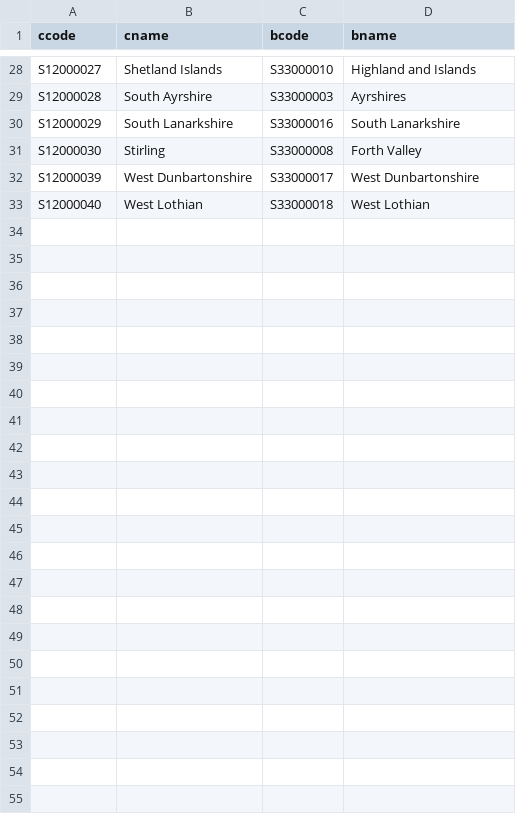
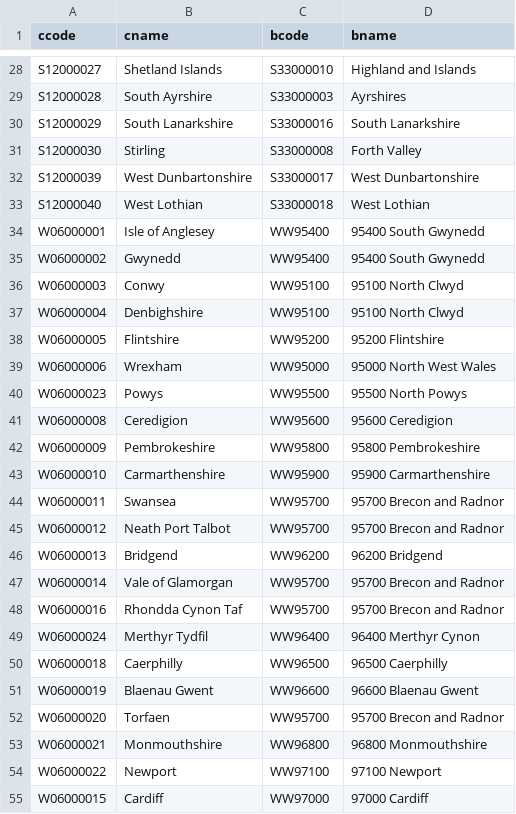
Before and after one commit to grahamstark/ScottishTaxBenefitModel.jl, a CSV file: data/local/la_to_brma_approx_mappings.csv, drawn as a sheet; only a part is shown, gaps mark what is left out.

Commit message:
hacky adding wales to BRMA data

```diff
--- a/data/local/la_to_brma_approx_mappings.csv
+++ b/data/local/la_to_brma_approx_mappings.csv
@@ -33 +33,23 @@ S12000039,West Dunbartonshire,S33000017,West Dunbartonshire
 S12000040,West Lothian,S33000018,West Lothian
+W06000001,Isle of Anglesey ,WW95400,95400 South Gwynedd
+W06000002,Gwynedd ,WW95400,95400 South Gwynedd
+W06000003,Conwy ,WW95100,95100 North Clwyd
+W06000004,Denbighshire ,WW95100,95100 North Clwyd
+W06000005,Flintshire ,WW95200,95200 Flintshire
+W06000006,Wrexham ,WW95000,95000 North West Wales
+W06000023,Powys ,WW95500,95500 North Powys
+W06000008,Ceredigion ,WW95600,95600 Ceredigion
+W06000009,Pembrokeshire ,WW95800,95800 Pembrokeshire
+W06000010,Carmarthenshire ,WW95900,95900 Carmarthenshire
+W06000011,Swansea ,WW95700,95700 Brecon and Radnor
+W06000012,Neath Port Talbot ,WW95700,95700 Brecon and Radnor
+W06000013,Bridgend ,WW96200,96200 Bridgend
+W06000014,Vale of Glamorgan ,WW95700,95700 Brecon and Radnor
+W06000016,Rhondda Cynon Taf ,WW95700,95700 Brecon and Radnor
+W06000024,Merthyr Tydfil ,WW96400,96400 Merthyr Cynon
+W06000018,Caerphilly ,WW96500,96500 Caerphilly
+W06000019,Blaenau Gwent ,WW96600,96600 Blaenau Gwent
+W06000020,Torfaen ,WW95700,95700 Brecon and Radnor
+W06000021,Monmouthshire ,WW96800,96800 Monmouthshire
+W06000022,Newport ,WW97100,97100 Newport
+W06000015,Cardiff ,WW97000,97000 Cardiff
```
Also changed, not shown: 4 other files.
